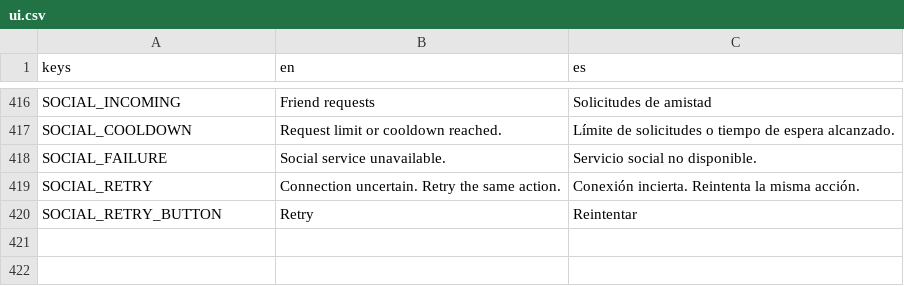
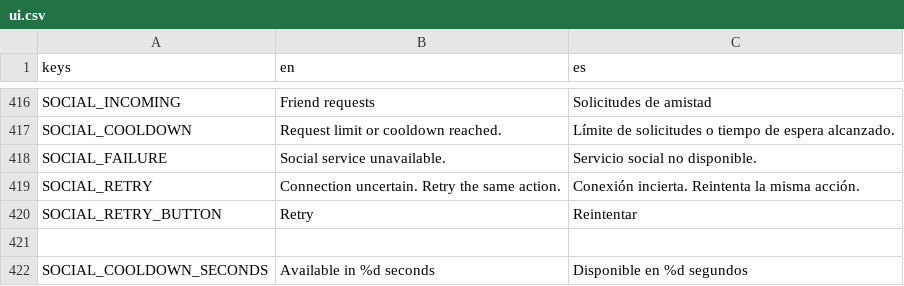
Before and after one commit to habby2727/EntityWars, a CSV file: i18n/ui.csv, drawn as a sheet; only a part is shown, gaps mark what is left out; the diff names each change by its address in the sheet, - before the commit and + after, or states it on an @@ line.

```diff
--- a/i18n/ui.csv
+++ b/i18n/ui.csv
+row 421: (empty)
+row 422: SOCIAL_COOLDOWN_SECONDS | Available in %d seconds | Disponible en %d segundos
```
Also changed, not shown: 15 other files.
